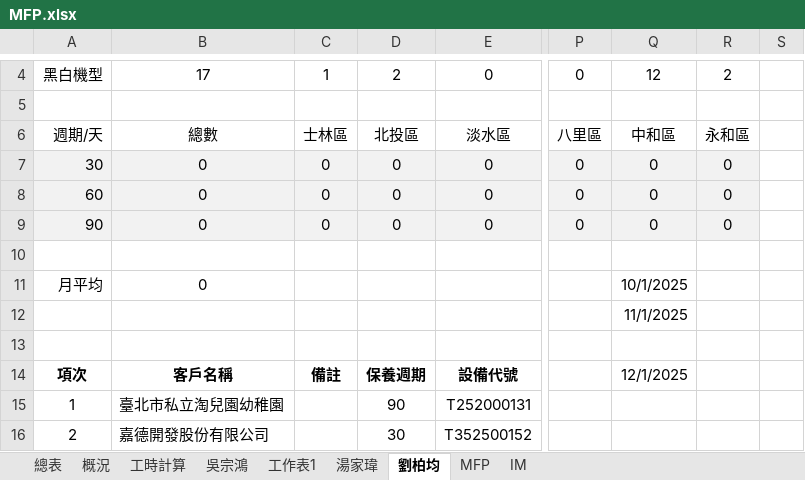
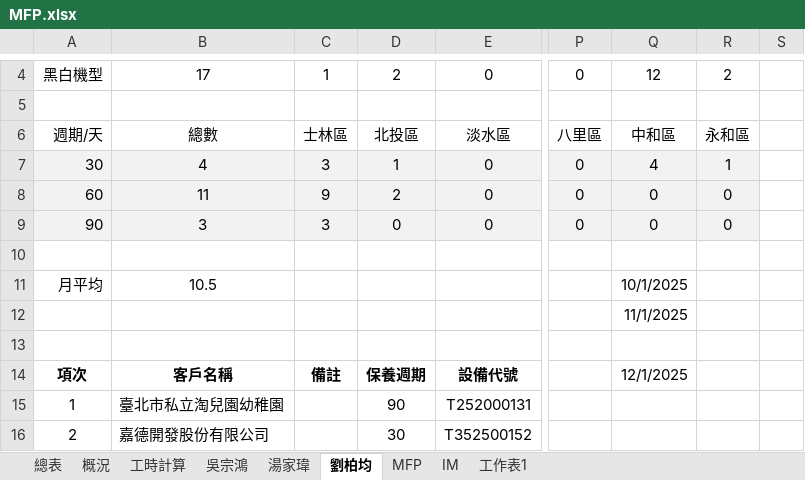
Before and after one commit to Yang-0419-di/FW_2, an Excel workbook: MFP/自動備份/MFP.xlsx, sheet 劉柏均, drawn as a sheet; only a part is shown, gaps mark what is left out; values as stored, in another font and other column widths than the file's, no borders; the diff names each change by its address in the sheet, - before the commit and + after, or states it on an @@ line.

```diff
--- a/MFP/自動備份/MFP.xlsx (sheet 劉柏均)
+++ b/MFP/自動備份/MFP.xlsx (sheet 劉柏均)
@@ sheet tab order changed: 總表 | 概況 | 工時計算 | 吳宗鴻 | 湯家瑋 | 劉柏均 | MFP | IM | 工作表1 @@
-B7: 0
+B7: 4
-C7: 0
+C7: 3
-D7: 0
+D7: 1
-Q7: 0
+Q7: 4
-R7: 0
+R7: 1
-B8: 0
+B8: 11
-C8: 0
+C8: 9
-D8: 0
+D8: 2
-B9: 0
+B9: 3
-C9: 0
+C9: 3
-B11: 0
+B11: 10.5
```
Also changed, not shown: sheet MFP, sheet IM, sheet 工時計算, sheet 吳宗鴻, formulas that keep their value, hidden cells, IM/202602_HL_Maintain_Report.xlsx, IM/202602_Service_Count_Report.xlsx, 9 other files.
